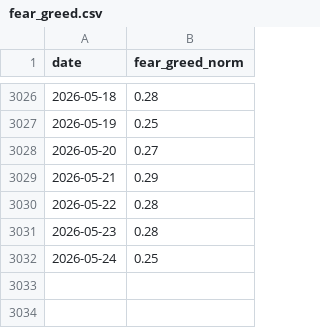
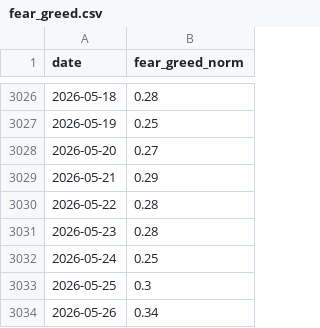
Before and after one commit to ducqhl/CS315.F21.CN2.AdvanceML, a CSV file: data/sample/fear_greed.csv, drawn as a sheet; only a part is shown, gaps mark what is left out; the diff names each change by its address in the sheet, - before the commit and + after, or states it on an @@ line.

```diff
--- a/data/sample/fear_greed.csv
+++ b/data/sample/fear_greed.csv
+row 3033: 2026-05-25 | 0.3
+row 3034: 2026-05-26 | 0.34
```
Also changed, not shown: 15 other files.
